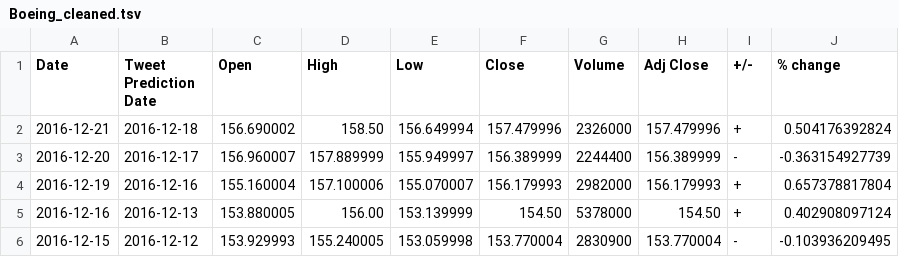
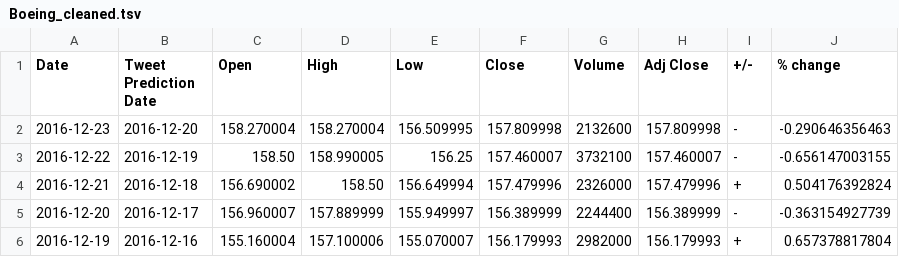
Before and after one commit to lookcw/Senvision, a TSV file: stock_data/tweet_date_data/Boeing_cleaned.tsv, drawn as a sheet; only a part is shown; the shorter side is filled out with more unchanged rows; the diff names each change by its address in the sheet, - before the commit and + after, or states it on an @@ line.

```diff
--- a/stock_data/tweet_date_data/Boeing_cleaned.tsv
+++ b/stock_data/tweet_date_data/Boeing_cleaned.tsv
+row 2: 2016-12-23 | 2016-12-20 | 158.270004 | 158.270004 | 156.509995 | 157.809998 | 2132600 | 157.809998 | - | -0.290646356463
+row 3: 2016-12-22 | 2016-12-19 | 158.50 | 158.990005 | 156.25 | 157.460007 | 3732100 | 157.460007 | - | -0.656147003155
```
Also changed, not shown: Results/sklearn_results.csv, stock_data/tweet_date_data/Apple_cleaned.tsv, 31 other files.
